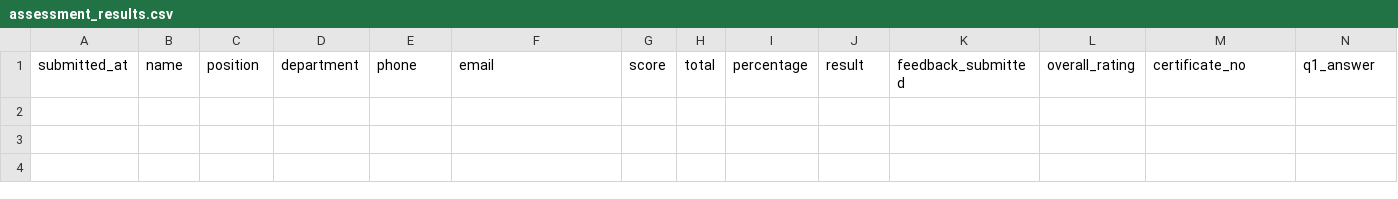
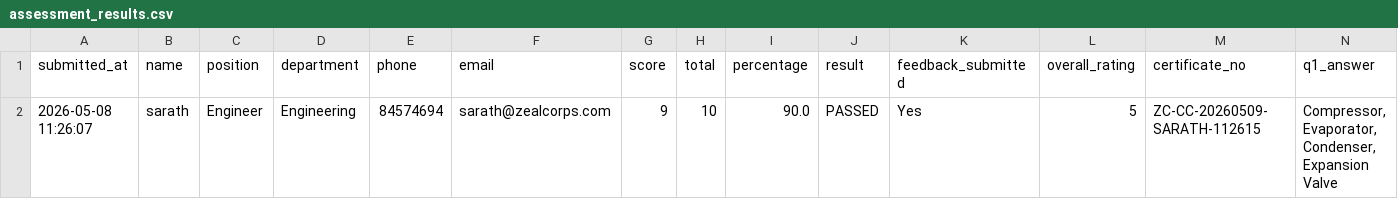
Before and after one commit to sarathgoshzc/chiller-assessment, a CSV file: results/assessment_results.csv, drawn as a sheet; only a part is shown; rows hold the shown columns only; the diff names each change by its address in the sheet, - before the commit and + after, or states it on an @@ line.

Commit message:
Add assessment result - sarath - 2026-05-08 11:26:07

```diff
--- a/results/assessment_results.csv
+++ b/results/assessment_results.csv
+row 2: 2026-05-08 11:26:07 | sarath | Engineer | Engineering | 84574694 | sarath@zealcorps.com | 9 | 10 | 90.0 | PASSED | Yes | 5 | ZC-CC-20260509-SARATH-112615 | Compressor, Evaporator, Condenser, Expansion Valve
```
